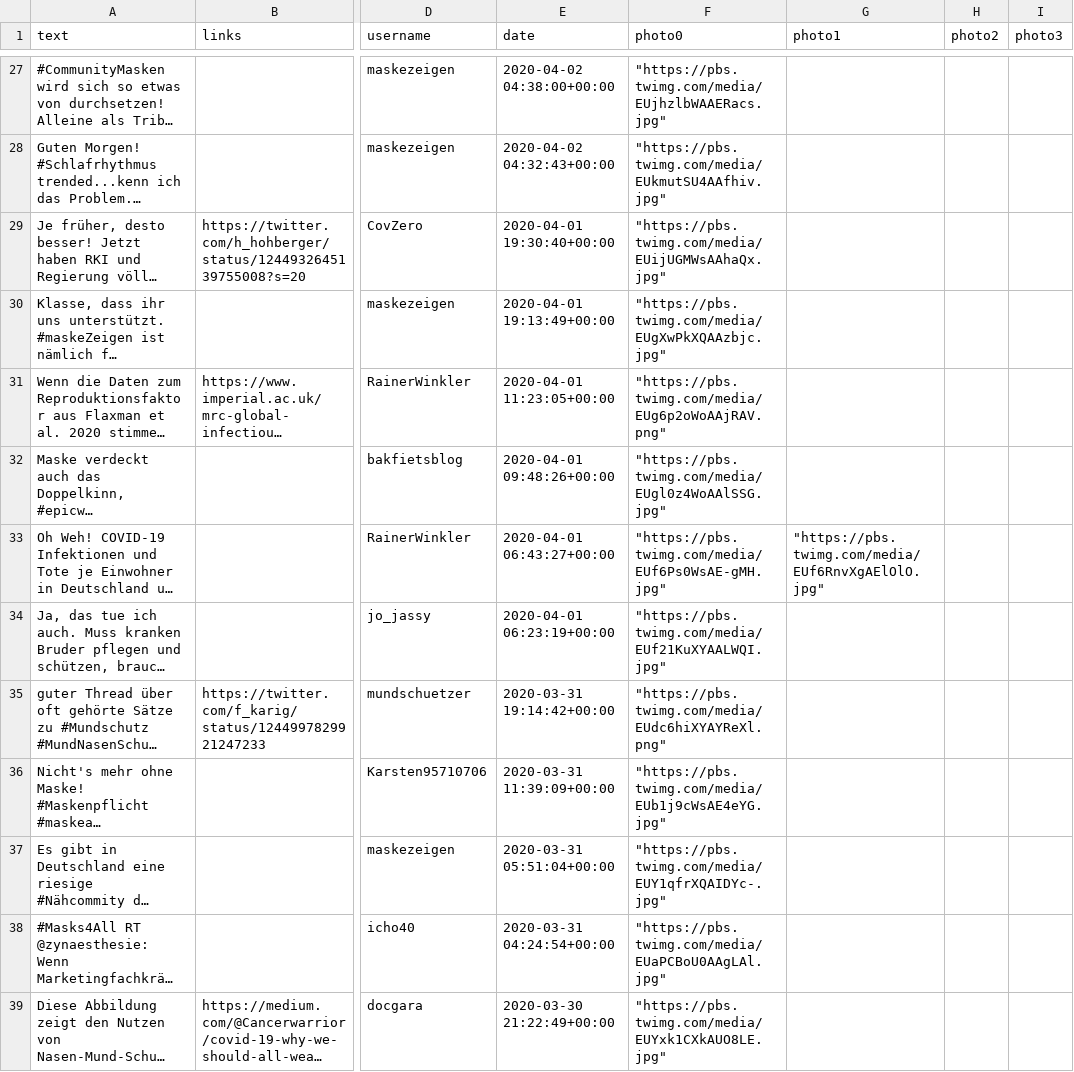
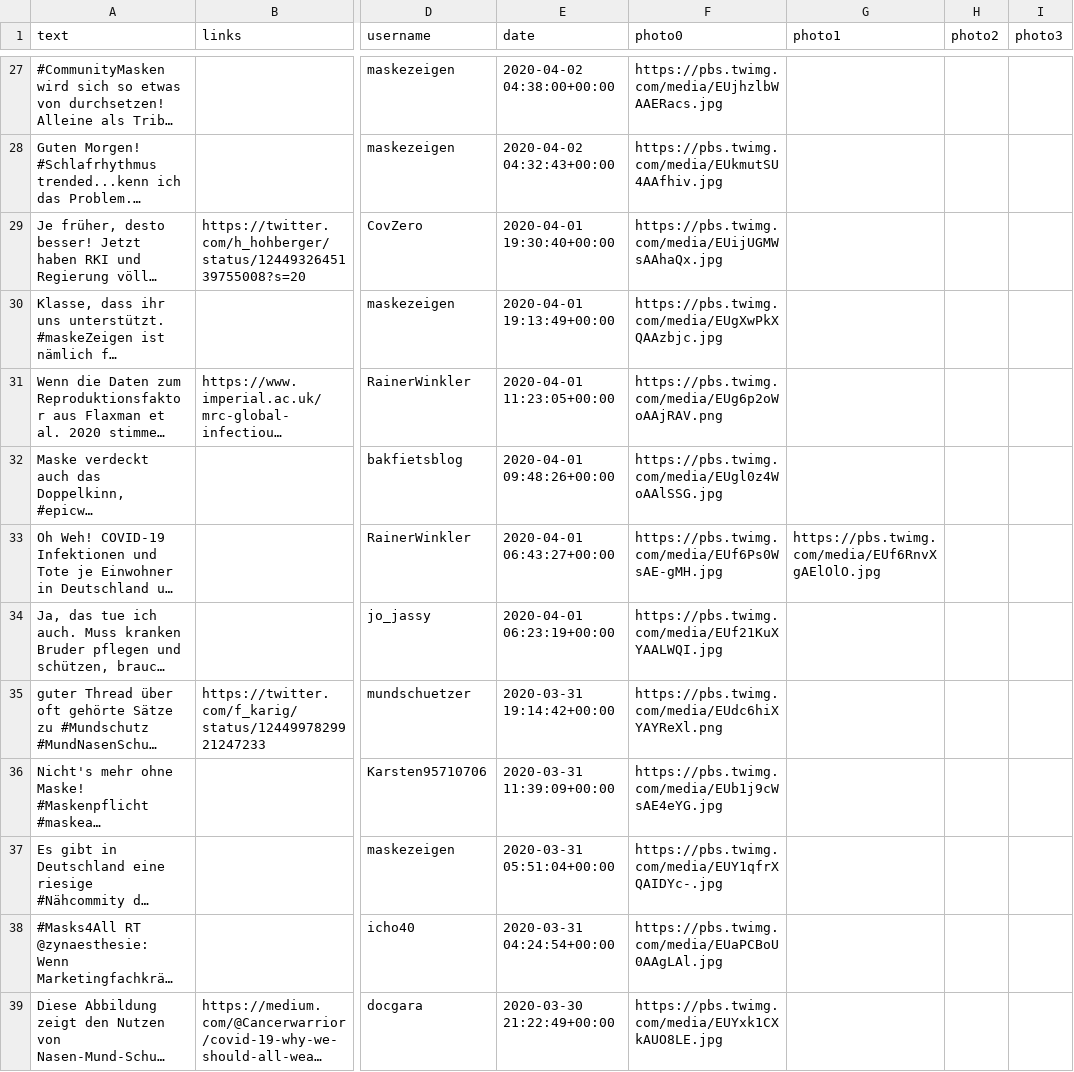
Before and after one commit to jjssto/CrowdVsVirus, a CSV file: datasets/german_masks4all.csv, drawn as a sheet; only a part is shown, gaps mark what is left out; long unchanged cells end in …; the diff covers the shown part only; the diff names each change by its address in the sheet, - before the commit and + after, or states it on an @@ line.

```diff
--- a/datasets/german_masks4all.csv
+++ b/datasets/german_masks4all.csv
-F27 (photo0): "https://pbs.twimg.com/media/EUjhzlbWAAERacs.jpg"
+F27 (photo0): https://pbs.twimg.com/media/EUjhzlbWAAERacs.jpg
-F28 (photo0): "https://pbs.twimg.com/media/EUkmutSU4AAfhiv.jpg"
+F28 (photo0): https://pbs.twimg.com/media/EUkmutSU4AAfhiv.jpg
-F29 (photo0): "https://pbs.twimg.com/media/EUijUGMWsAAhaQx.jpg"
+F29 (photo0): https://pbs.twimg.com/media/EUijUGMWsAAhaQx.jpg
-F30 (photo0): "https://pbs.twimg.com/media/EUgXwPkXQAAzbjc.jpg"
+F30 (photo0): https://pbs.twimg.com/media/EUgXwPkXQAAzbjc.jpg
-F31 (photo0): "https://pbs.twimg.com/media/EUg6p2oWoAAjRAV.png"
+F31 (photo0): https://pbs.twimg.com/media/EUg6p2oWoAAjRAV.png
-F32 (photo0): "https://pbs.twimg.com/media/EUgl0z4WoAAlSSG.jpg"
+F32 (photo0): https://pbs.twimg.com/media/EUgl0z4WoAAlSSG.jpg
-F33 (photo0): "https://pbs.twimg.com/media/EUf6Ps0WsAE-gMH.jpg"
+F33 (photo0): https://pbs.twimg.com/media/EUf6Ps0WsAE-gMH.jpg
-G33 (photo1): "https://pbs.twimg.com/media/EUf6RnvXgAElOlO.jpg"
+G33 (photo1): https://pbs.twimg.com/media/EUf6RnvXgAElOlO.jpg
-F34 (photo0): "https://pbs.twimg.com/media/EUf21KuXYAALWQI.jpg"
+F34 (photo0): https://pbs.twimg.com/media/EUf21KuXYAALWQI.jpg
-F35 (photo0): "https://pbs.twimg.com/media/EUdc6hiXYAYReXl.png"
+F35 (photo0): https://pbs.twimg.com/media/EUdc6hiXYAYReXl.png
-F36 (photo0): "https://pbs.twimg.com/media/EUb1j9cWsAE4eYG.jpg"
+F36 (photo0): https://pbs.twimg.com/media/EUb1j9cWsAE4eYG.jpg
-F37 (photo0): "https://pbs.twimg.com/media/EUY1qfrXQAIDYc-.jpg"
+F37 (photo0): https://pbs.twimg.com/media/EUY1qfrXQAIDYc-.jpg
-F38 (photo0): "https://pbs.twimg.com/media/EUaPCBoU0AAgLAl.jpg"
+F38 (photo0): https://pbs.twimg.com/media/EUaPCBoU0AAgLAl.jpg
-F39 (photo0): "https://pbs.twimg.com/media/EUYxk1CXkAUO8LE.jpg"
+F39 (photo0): https://pbs.twimg.com/media/EUYxk1CXkAUO8LE.jpg
```
Also changed, not shown: 63 edited cells elsewhere in this file, datasets/english_masks4all.csv, datasets/french_masks4all.csv, 1 other file.
